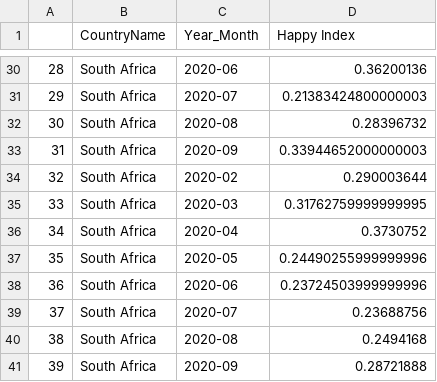
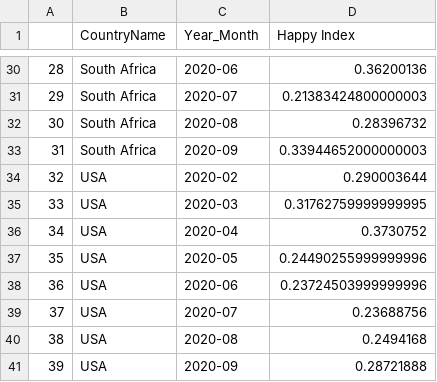
Before and after one commit to ksaslow/sad-song, a CSV file: normalised_spotify.csv, drawn as a sheet; only a part is shown, gaps mark what is left out.

Commit message:
fixing countries spotify

```diff
--- a/normalised_spotify.csv
+++ b/normalised_spotify.csv
@@ -33,9 +33,9 @@
 31,South Africa,2020-09,0.33944652000000003
-32,South Africa,2020-02,0.290003644
-33,South Africa,2020-03,0.31762759999999995
-34,South Africa,2020-04,0.3730752
-35,South Africa,2020-05,0.24490255999999996
-36,South Africa,2020-06,0.23724503999999996
-37,South Africa,2020-07,0.23688756
-38,South Africa,2020-08,0.2494168
-39,South Africa,2020-09,0.28721888
+32,USA,2020-02,0.290003644
+33,USA,2020-03,0.31762759999999995
+34,USA,2020-04,0.3730752
+35,USA,2020-05,0.24490255999999996
+36,USA,2020-06,0.23724503999999996
+37,USA,2020-07,0.23688756
+38,USA,2020-08,0.2494168
+39,USA,2020-09,0.28721888
```
Also changed, not shown: 1 other file.
